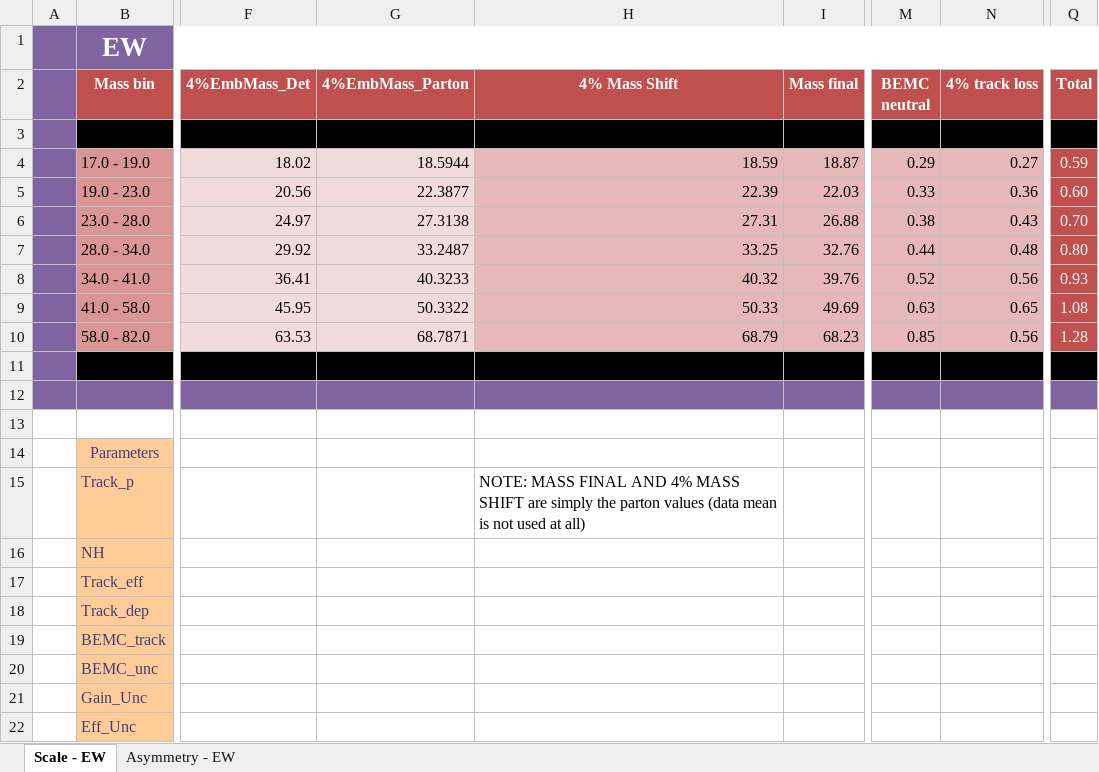
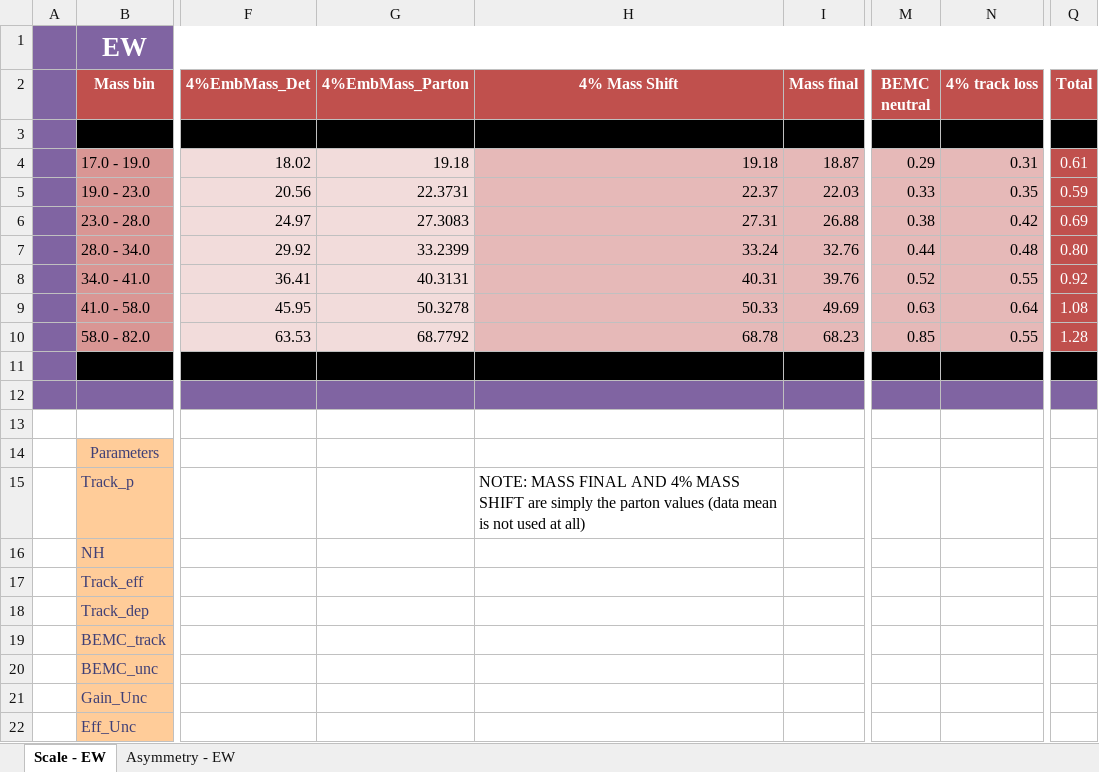
Before and after one commit to NickLukow/DijetALL, an Excel workbook: Sheets/DiJet-EW.xlsx, sheet Scale - EW, drawn as a sheet; only a part is shown, gaps mark what is left out; values as stored, in another font and other column widths than the file's, no borders; the diff names each change by its address in the sheet, - before the commit and + after, or states it on an @@ line.

Commit message:
Updated Values

```diff
--- a/Sheets/DiJet-EW.xlsx (sheet Scale - EW)
+++ b/Sheets/DiJet-EW.xlsx (sheet Scale - EW)
-G4 (4%EmbMass_Parton): 18.5944
+G4 (4%EmbMass_Parton): 19.18
-H4 (4% Mass Shift): 18.59
+H4 (4% Mass Shift): 19.18
-N4 (4% track loss): 0.27
+N4 (4% track loss): 0.31
-Q4 (Total): 0.59
+Q4 (Total): 0.61
-G5 (4%EmbMass_Parton): 22.3877
+G5 (4%EmbMass_Parton): 22.3731
-H5 (4% Mass Shift): 22.39
+H5 (4% Mass Shift): 22.37
-N5 (4% track loss): 0.36
+N5 (4% track loss): 0.35
-Q5 (Total): 0.60
+Q5 (Total): 0.59
-G6 (4%EmbMass_Parton): 27.3138
+G6 (4%EmbMass_Parton): 27.3083
-N6 (4% track loss): 0.43
+N6 (4% track loss): 0.42
-Q6 (Total): 0.70
+Q6 (Total): 0.69
-G7 (4%EmbMass_Parton): 33.2487
+G7 (4%EmbMass_Parton): 33.2399
-H7 (4% Mass Shift): 33.25
+H7 (4% Mass Shift): 33.24
-G8 (4%EmbMass_Parton): 40.3233
+G8 (4%EmbMass_Parton): 40.3131
-H8 (4% Mass Shift): 40.32
+H8 (4% Mass Shift): 40.31
-N8 (4% track loss): 0.56
+N8 (4% track loss): 0.55
-Q8 (Total): 0.93
+Q8 (Total): 0.92
-G9 (4%EmbMass_Parton): 50.3322
+G9 (4%EmbMass_Parton): 50.3278
-N9 (4% track loss): 0.65
+N9 (4% track loss): 0.64
-G10 (4%EmbMass_Parton): 68.7871
+G10 (4%EmbMass_Parton): 68.7792
-H10 (4% Mass Shift): 68.79
+H10 (4% Mass Shift): 68.78
-N10 (4% track loss): 0.56
+N10 (4% track loss): 0.55
```
Also changed, not shown: Sheets/DiJet-EEWW.xlsx.
